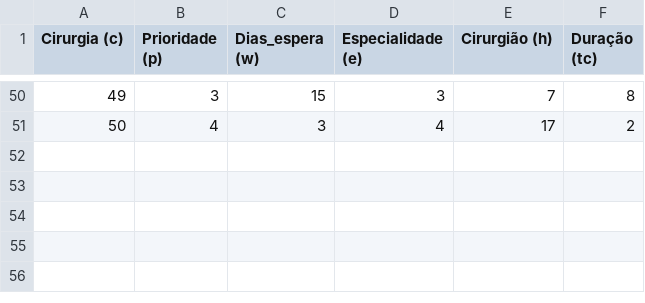
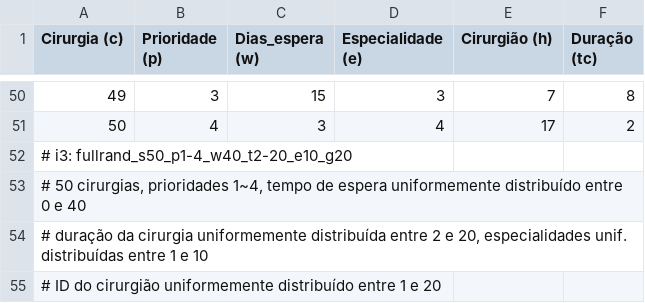
Before and after one commit to AmieOliveira/Planejamento-Cirurgias, a CSV file: Dados/fullrand_s50_p1-4_w40_t2-20_e10_g20.csv, drawn as a sheet; only a part is shown, gaps mark what is left out; the diff names each change by its address in the sheet, - before the commit and + after, or states it on an @@ line.

```diff
--- a/Dados/fullrand_s50_p1-4_w40_t2-20_e10_g20.csv
+++ b/Dados/fullrand_s50_p1-4_w40_t2-20_e10_g20.csv
+row 52: # i3: fullrand_s50_p1-4_w40_t2-20_e10_g20
+row 53: # 50 cirurgias, prioridades 1~4, tempo de espera uniformemente distribuído entre 0 e 40
+row 54: # duração da cirurgia uniformemente distribuída entre 2 e 20, especialidades unif. distribuídas entre 1 e 10
+row 55: # ID do cirurgião uniformemente distribuído entre 1 e 20
```
Also changed, not shown: Dados/fullrand_s100_p1-4_w40_t2-10_e20_g20.csv, Dados/fullrand_s50_p1-4_w20_t2-10_e5_g20.csv, 5 other files.
